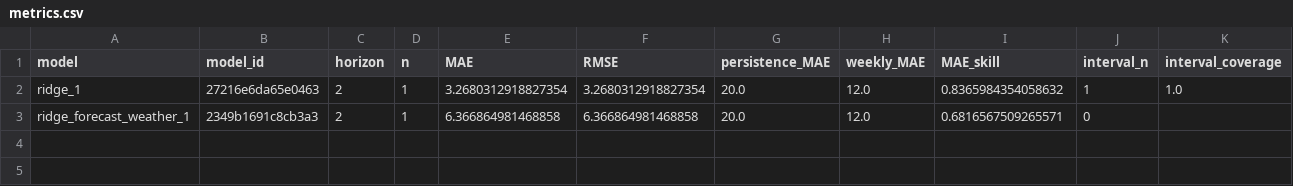
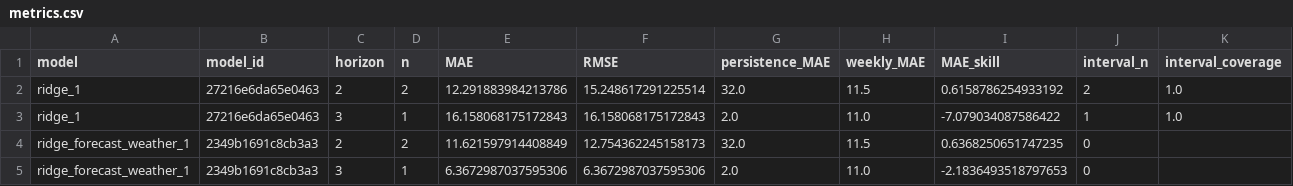
Before and after one commit to AhmedOT22/Air-Quality-Forecasting, a CSV file: reports/operational/metrics.csv, drawn as a sheet.

```diff
--- a/reports/operational/metrics.csv
+++ b/reports/operational/metrics.csv
@@ -1,3 +1,5 @@
 model,model_id,horizon,n,MAE,RMSE,persistence_MAE,weekly_MAE,MAE_skill,interval_n,interval_coverage
-ridge_1,27216e6da65e0463,2,1,3.2680312918827354,3.2680312918827354,20.0,12.0,0.8365984354058632,1,1.0
-ridge_forecast_weather_1,2349b1691c8cb3a3,2,1,6.366864981468858,6.366864981468858,20.0,12.0,0.6816567509265571,0,
+ridge_1,27216e6da65e0463,2,2,12.291883984213786,15.248617291225514,32.0,11.5,0.6158786254933192,2,1.0
+ridge_1,27216e6da65e0463,3,1,16.158068175172843,16.158068175172843,2.0,11.0,-7.079034087586422,1,1.0
+ridge_forecast_weather_1,2349b1691c8cb3a3,2,2,11.621597914408849,12.754362245158173,32.0,11.5,0.6368250651747235,0,
+ridge_forecast_weather_1,2349b1691c8cb3a3,3,1,6.3672987037595306,6.3672987037595306,2.0,11.0,-2.1836493518797653,0,
```
Also changed, not shown: reports/operational/forecast_history.csv, reports/operational/forecast_weather.csv, 7 other files.
